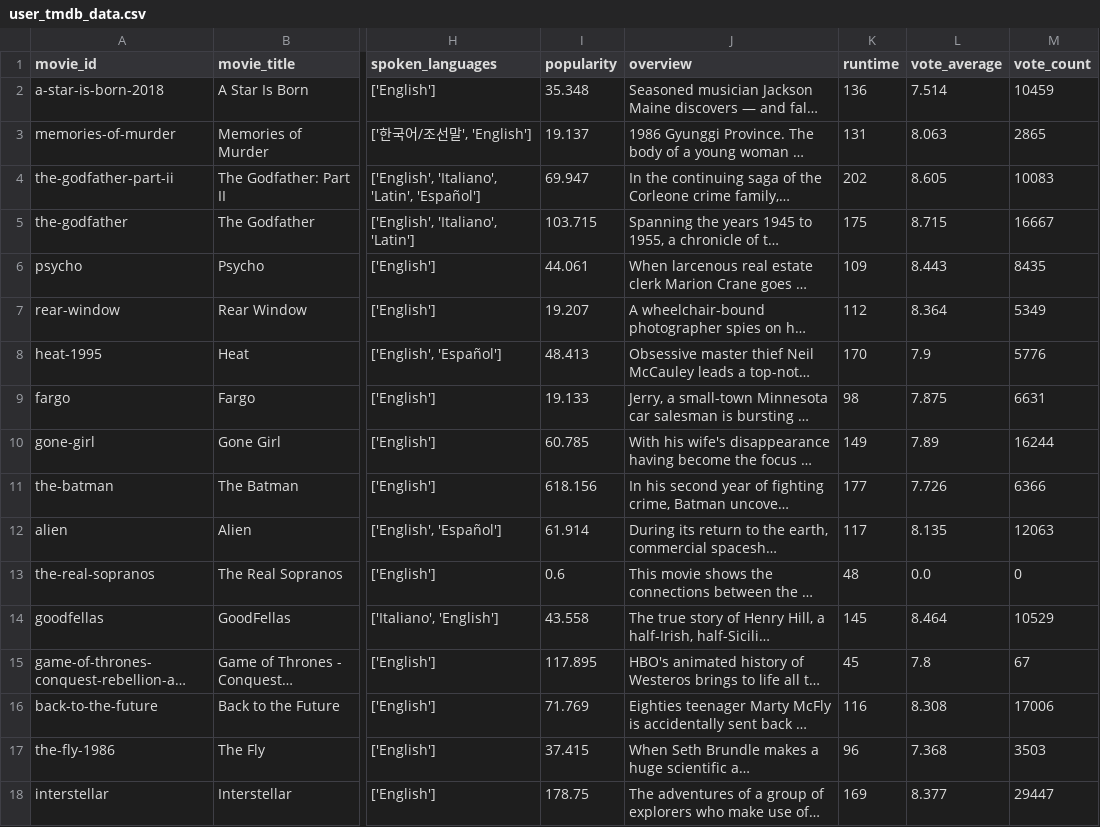
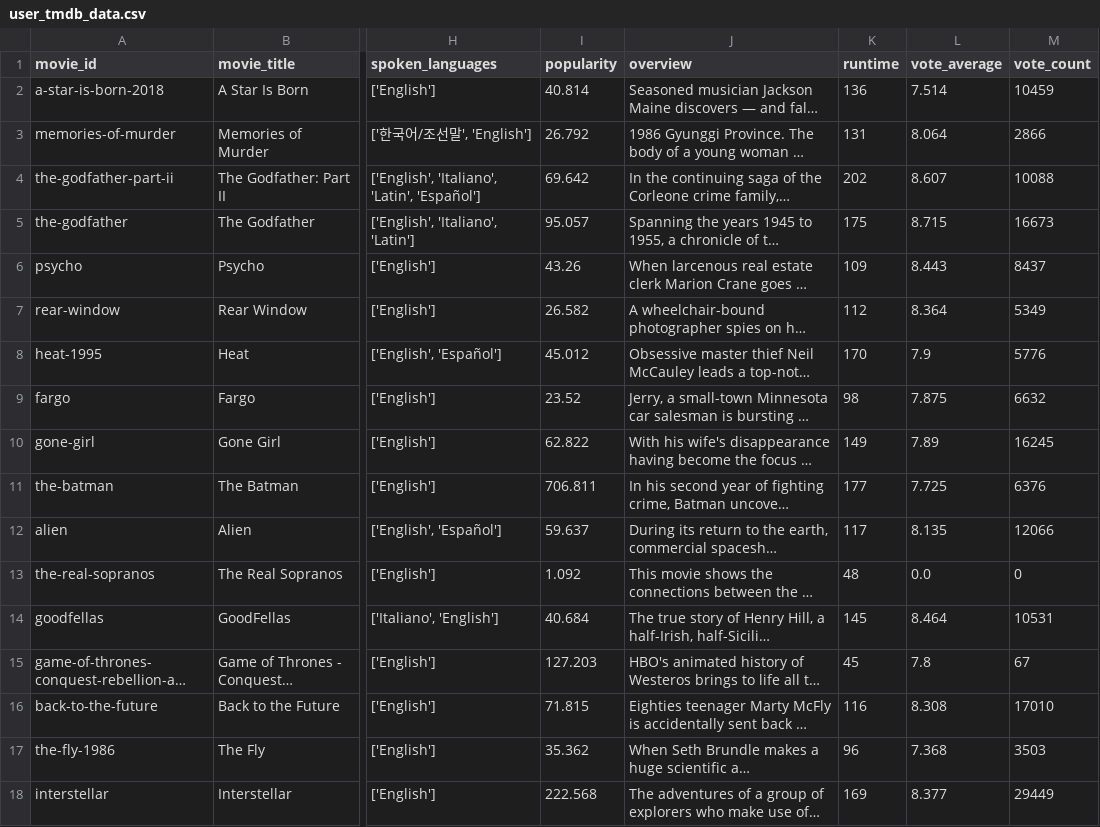
Before and after one commit to npogeant/letterboxd-recommender, a CSV file: data/user_tmdb_data.csv, drawn as a sheet; only a part is shown, gaps mark what is left out; long unchanged cells end in …; the diff covers the shown part only; the diff names each change by its address in the sheet, - before the commit and + after, or states it on an @@ line.

```diff
--- a/data/user_tmdb_data.csv
+++ b/data/user_tmdb_data.csv
-I2 (popularity): 35.348
+I2 (popularity): 40.814
-I3 (popularity): 19.137
+I3 (popularity): 26.792
-L3 (vote_average): 8.063
+L3 (vote_average): 8.064
-M3 (vote_count): 2865
+M3 (vote_count): 2866
-I4 (popularity): 69.947
+I4 (popularity): 69.642
-L4 (vote_average): 8.605
+L4 (vote_average): 8.607
-M4 (vote_count): 10083
+M4 (vote_count): 10088
-I5 (popularity): 103.715
+I5 (popularity): 95.057
-M5 (vote_count): 16667
+M5 (vote_count): 16673
-I6 (popularity): 44.061
+I6 (popularity): 43.26
-M6 (vote_count): 8435
+M6 (vote_count): 8437
-I7 (popularity): 19.207
+I7 (popularity): 26.582
-I8 (popularity): 48.413
+I8 (popularity): 45.012
-I9 (popularity): 19.133
+I9 (popularity): 23.52
-M9 (vote_count): 6631
+M9 (vote_count): 6632
-I10 (popularity): 60.785
+I10 (popularity): 62.822
-M10 (vote_count): 16244
+M10 (vote_count): 16245
-I11 (popularity): 618.156
+I11 (popularity): 706.811
-L11 (vote_average): 7.726
+L11 (vote_average): 7.725
-M11 (vote_count): 6366
+M11 (vote_count): 6376
-I12 (popularity): 61.914
+I12 (popularity): 59.637
-M12 (vote_count): 12063
+M12 (vote_count): 12066
-I13 (popularity): 0.6
+I13 (popularity): 1.092
-I14 (popularity): 43.558
+I14 (popularity): 40.684
-M14 (vote_count): 10529
+M14 (vote_count): 10531
-I15 (popularity): 117.895
+I15 (popularity): 127.203
-I16 (popularity): 71.769
+I16 (popularity): 71.815
-M16 (vote_count): 17006
+M16 (vote_count): 17010
-I17 (popularity): 37.415
+I17 (popularity): 35.362
-I18 (popularity): 178.75
+I18 (popularity): 222.568
-M18 (vote_count): 29447
+M18 (vote_count): 29449
```
Also changed, not shown: 109 edited cells elsewhere in this file, data/popular_movies_tmdb_data.csv, 6 other files.
